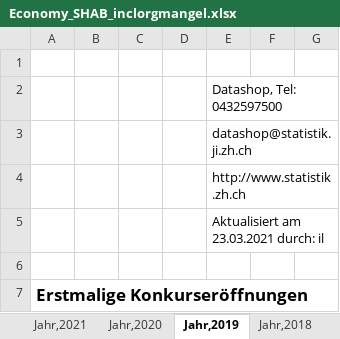
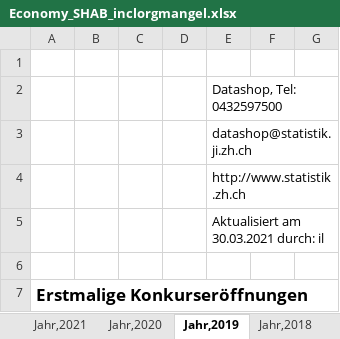
Before and after one commit to statistikZH/covid19monitoring_economy_SHAB, an Excel workbook: Economy_SHAB_inclorgmangel.xlsx, sheet Jahr,2019, drawn as a sheet; only a part is shown; values as stored, in another font and other column widths than the file's, no borders; charts and pictures not drawn; the diff names each change by its address in the sheet, - before the commit and + after, or states it on an @@ line.

```diff
--- a/Economy_SHAB_inclorgmangel.xlsx (sheet Jahr,2019)
+++ b/Economy_SHAB_inclorgmangel.xlsx (sheet Jahr,2019)
-E5: Aktualisiert am 23.03.2021 durch: il
+E5: Aktualisiert am 30.03.2021 durch: il
```
Also changed, not shown: sheet Jahr,2021, sheet Jahr,2017, sheet Jahr,2018, sheet Jahr,2020, 3 other files.
